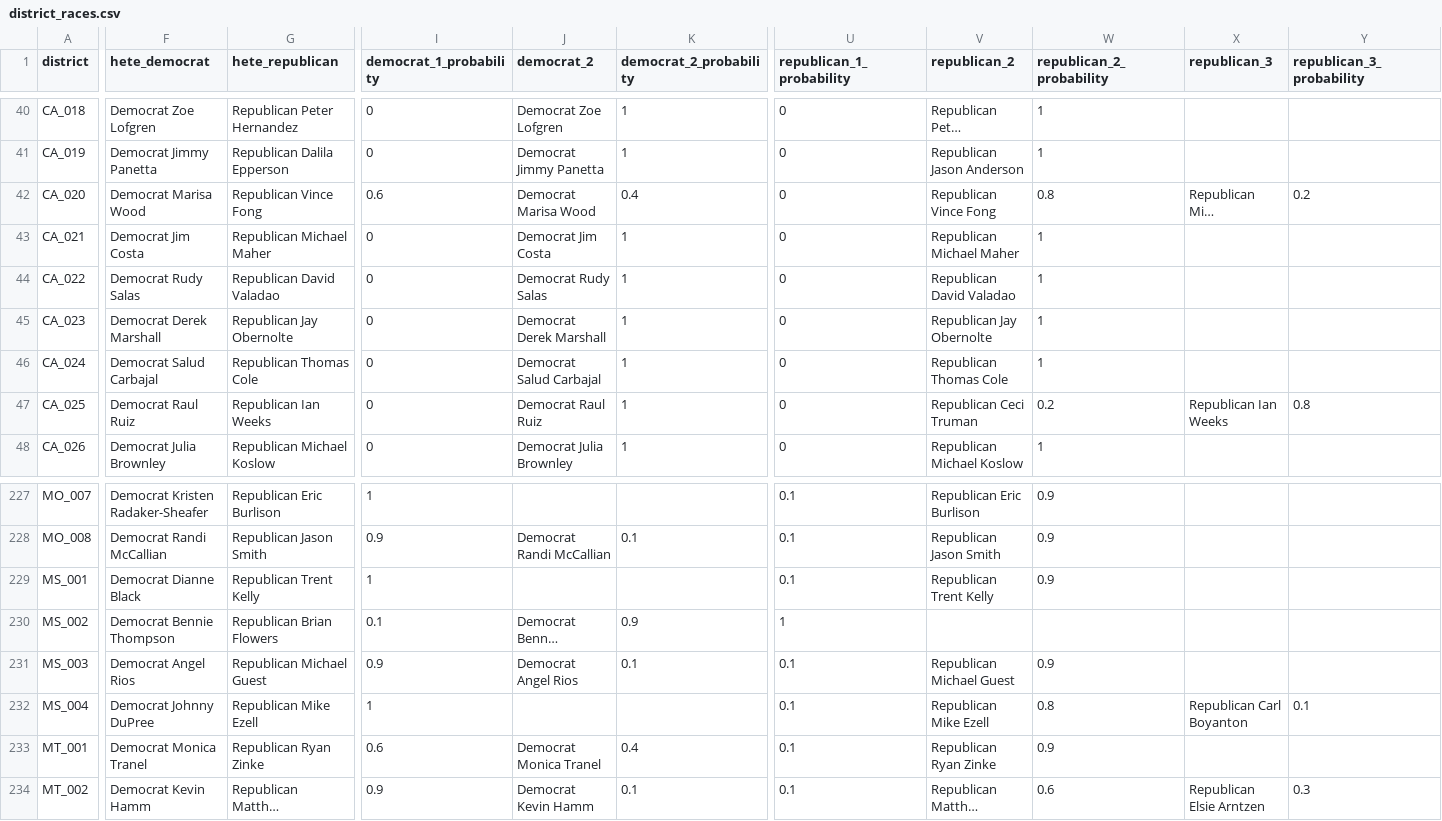
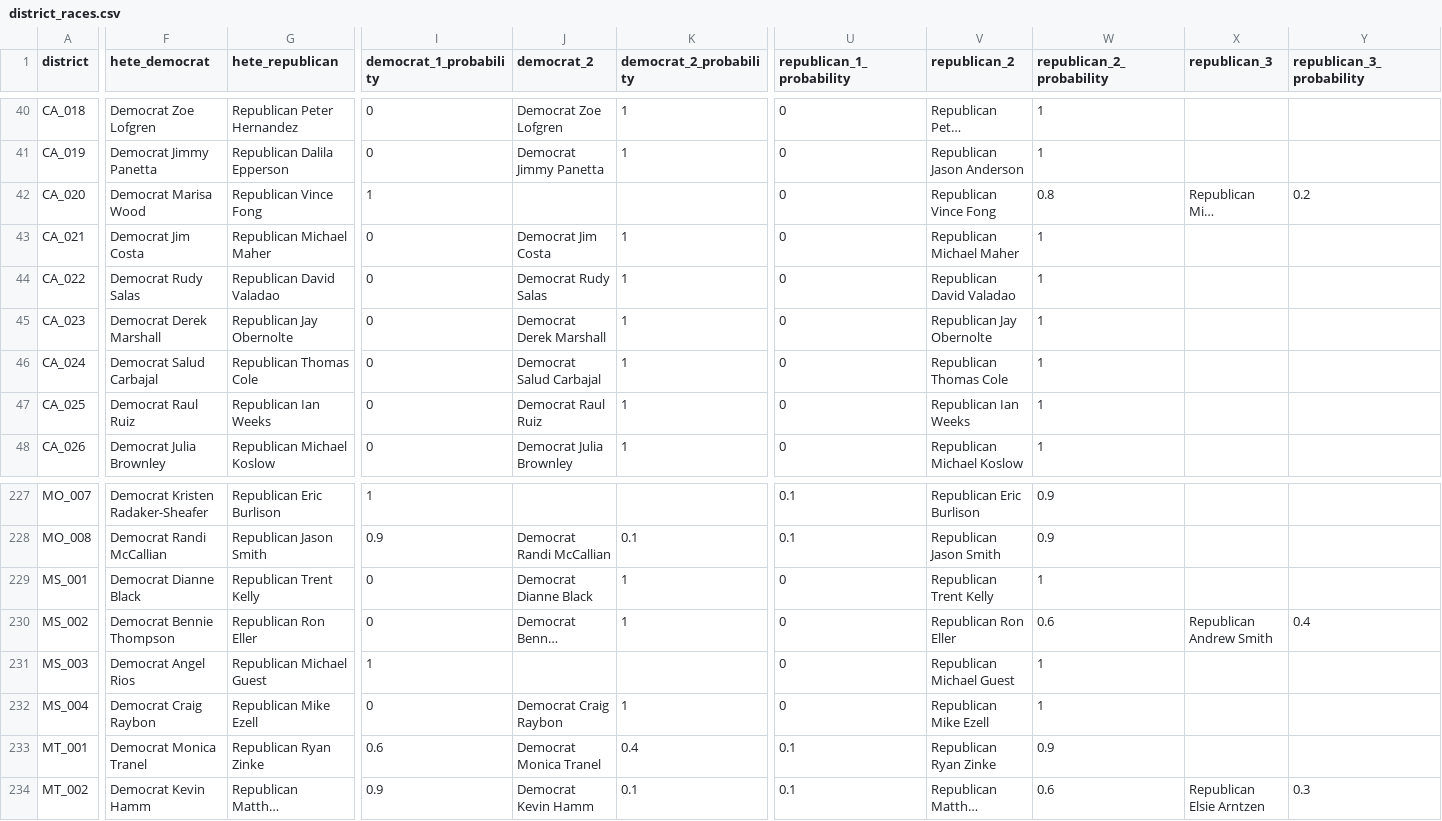
Before and after one commit to carnival-farmer/data, a CSV file: v2/district_races.csv, drawn as a sheet; only a part is shown, gaps mark what is left out; long unchanged cells end in …; the diff covers the shown part only; the diff names each change by its address in the sheet, - before the commit and + after, or states it on an @@ line.

Commit message:
Updating data

```diff
--- a/v2/district_races.csv
+++ b/v2/district_races.csv
-I42 (democrat_1_probability): 0.6
+I42 (democrat_1_probability): 1
-J42 (democrat_2): Democrat Marisa Wood
+J42 (democrat_2): (empty)
-K42 (democrat_2_probability): 0.4
+K42 (democrat_2_probability): (empty)
-V47 (republican_2): Republican Ceci Truman
+V47 (republican_2): Republican Ian Weeks
-W47 (republican_2_probability): 0.2
+W47 (republican_2_probability): 1
-X47 (republican_3): Republican Ian Weeks
+X47 (republican_3): (empty)
-Y47 (republican_3_probability): 0.8
+Y47 (republican_3_probability): (empty)
-I229 (democrat_1_probability): 1
+I229 (democrat_1_probability): 0
-J229 (democrat_2): (empty)
+J229 (democrat_2): Democrat Dianne Black
-K229 (democrat_2_probability): (empty)
+K229 (democrat_2_probability): 1
-U229 (republican_1_probability): 0.1
+U229 (republican_1_probability): 0
-W229 (republican_2_probability): 0.9
+W229 (republican_2_probability): 1
-G230 (hete_republican): Republican Brian Flowers
+G230 (hete_republican): Republican Ron Eller
-I230 (democrat_1_probability): 0.1
+I230 (democrat_1_probability): 0
-K230 (democrat_2_probability): 0.9
+K230 (democrat_2_probability): 1
-U230 (republican_1_probability): 1
+U230 (republican_1_probability): 0
-V230 (republican_2): (empty)
+V230 (republican_2): Republican Ron Eller
-W230 (republican_2_probability): (empty)
+W230 (republican_2_probability): 0.6
-X230 (republican_3): (empty)
+X230 (republican_3): Republican Andrew Smith
-Y230 (republican_3_probability): (empty)
+Y230 (republican_3_probability): 0.4
-I231 (democrat_1_probability): 0.9
+I231 (democrat_1_probability): 1
-J231 (democrat_2): Democrat Angel Rios
+J231 (democrat_2): (empty)
-K231 (democrat_2_probability): 0.1
+K231 (democrat_2_probability): (empty)
-U231:U232 (republican_1_probability): 0.1
+U231:U232 (republican_1_probability): 0
-W231 (republican_2_probability): 0.9
+W231 (republican_2_probability): 1
-F232 (hete_democrat): Democrat Johnny DuPree
+F232 (hete_democrat): Democrat Craig Raybon
-I232 (democrat_1_probability): 1
+I232 (democrat_1_probability): 0
-J232 (democrat_2): (empty)
+J232 (democrat_2): Democrat Craig Raybon
-K232 (democrat_2_probability): (empty)
+K232 (democrat_2_probability): 1
-W232 (republican_2_probability): 0.8
+W232 (republican_2_probability): 1
-X232 (republican_3): Republican Carl Boyanton
+X232 (republican_3): (empty)
-Y232 (republican_3_probability): 0.1
+Y232 (republican_3_probability): (empty)
```
Also changed, not shown: 31 edited cells elsewhere in this file, v2/state_races.csv.
